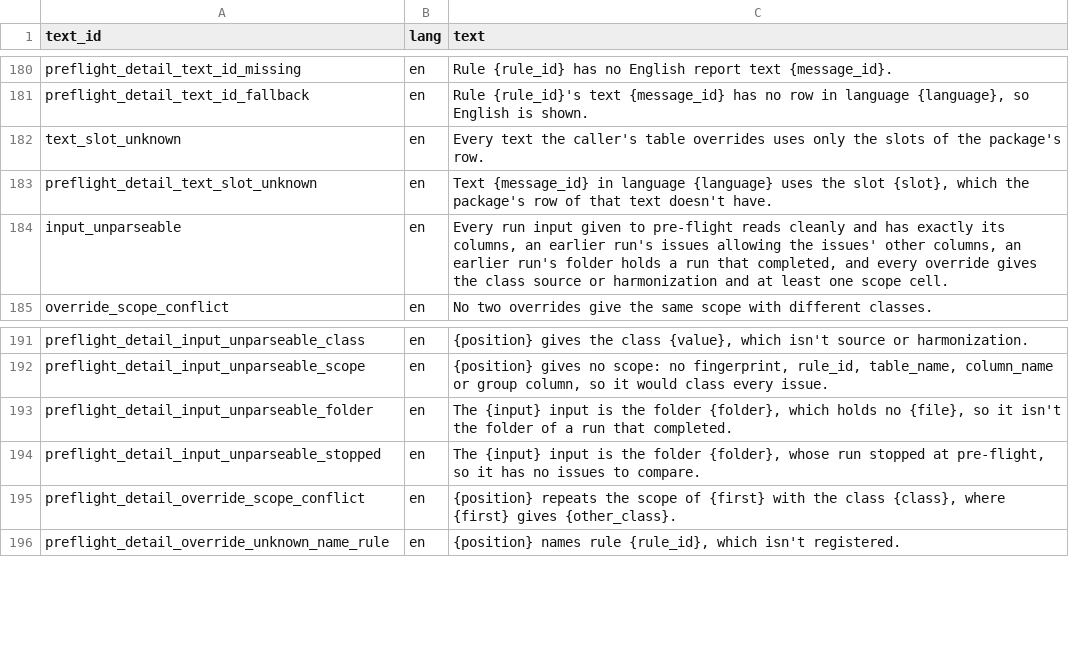
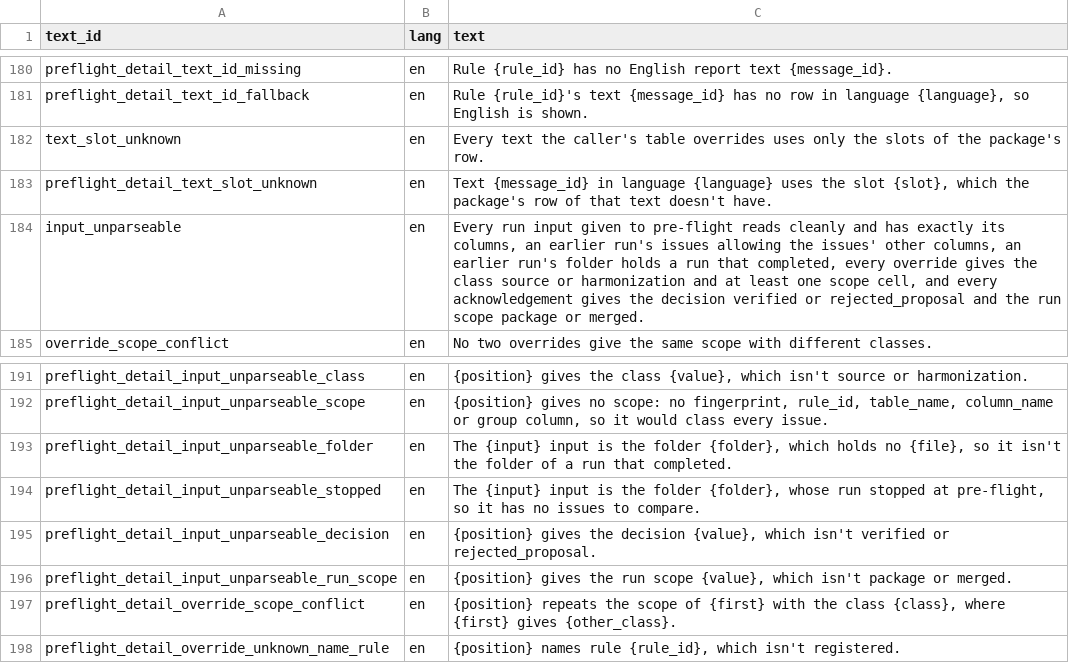
Before and after one commit to blaiseratcliffe/groundplotqc, a CSV file: inst/extdata/text/report_text_engine.csv, drawn as a sheet; only a part is shown, gaps mark what is left out.

```diff
--- a/inst/extdata/text/report_text_engine.csv
+++ b/inst/extdata/text/report_text_engine.csv
@@ -183,3 +183,3 @@
 "preflight_detail_text_slot_unknown","en","Text {message_id} in language {language} uses the slot {slot}, which the package's row of that text doesn't have."
-"input_unparseable","en","Every run input given to pre-flight reads cleanly and has exactly its columns, an earlier run's issues allowing the issues' other columns, an earlier run's folder holds a run that completed, and every override gives the class source or harmonization and at least one scope cell."
+"input_unparseable","en","Every run input given to pre-flight reads cleanly and has exactly its columns, an earlier run's issues allowing the issues' other columns, an earlier run's folder holds a run that completed, every override gives the class source or harmonization and at least one scope cell, and every acknowledgement gives the decision verified or rejected_proposal and the run scope package or merged."
 "override_scope_conflict","en","No two overrides give the same scope with different classes."
@@ -194,2 +194,4 @@
 "preflight_detail_input_unparseable_stopped","en","The {input} input is the folder {folder}, whose run stopped at pre-flight, so it has no issues to compare."
+"preflight_detail_input_unparseable_decision","en","{position} gives the decision {value}, which isn't verified or rejected_proposal."
+"preflight_detail_input_unparseable_run_scope","en","{position} gives the run scope {value}, which isn't package or merged."
 "preflight_detail_override_scope_conflict","en","{position} repeats the scope of {first} with the class {class}, where {first} gives {other_class}."
```
Also changed, not shown: 15 other files.
